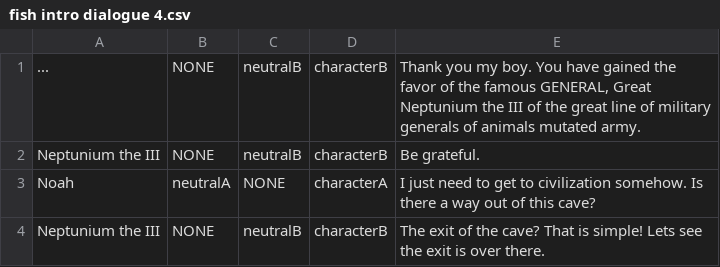
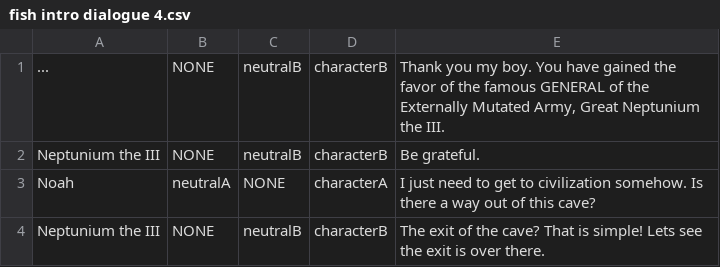
Before and after one commit to doughnut923/Swaccoon, a CSV file: CMPUT 250 Base Unity Project/Assets/TechDemo/Cutscene Dialogue/fish intro dialogue 4.csv, drawn as a sheet.

```diff
--- a/CMPUT 250 Base Unity Project/Assets/TechDemo/Cutscene Dialogue/fish intro dialogue 4.csv
+++ b/CMPUT 250 Base Unity Project/Assets/TechDemo/Cutscene Dialogue/fish intro dialogue 4.csv
@@ -1,2 +1,2 @@
-...,NONE,neutralB,characterB,"Thank you my boy. You have gained the favor of the famous GENERAL, Great Neptunium the III of the great line of military generals of animals mutated army."
+...,NONE,neutralB,characterB,"Thank you my boy. You have gained the favor of the famous GENERAL of the Externally Mutated Army, Great Neptunium the III."
 Neptunium the III,NONE,neutralB,characterB,"Be grateful."
```
Also changed, not shown: CMPUT 250 Base Unity Project/Assets/TechDemo/Cutscene Dialogue/fish intro dialogue 2.csv, CMPUT 250 Base Unity Project/Assets/TechDemo/Cutscene Dialogue/fish intro dialogue 5.csv, 9 other files.
